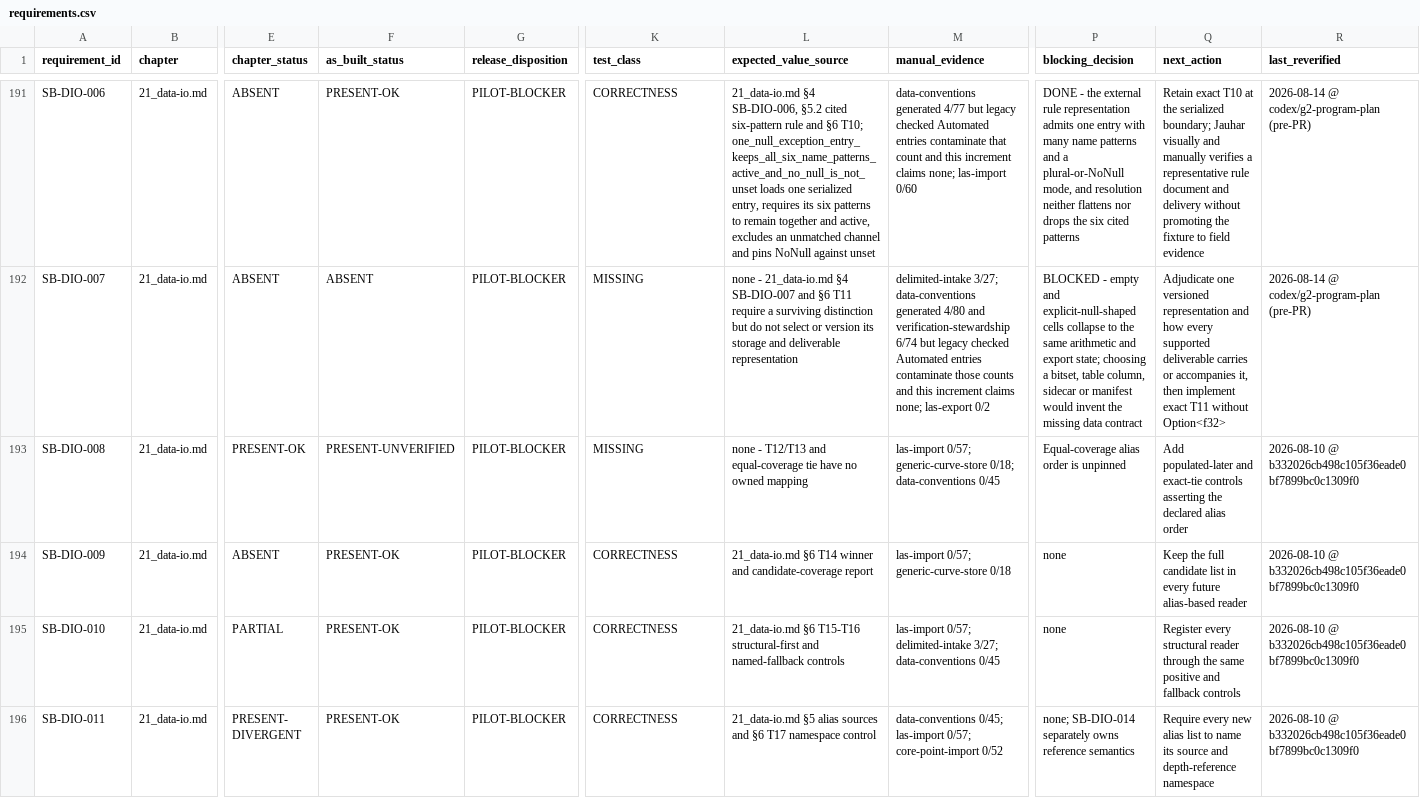
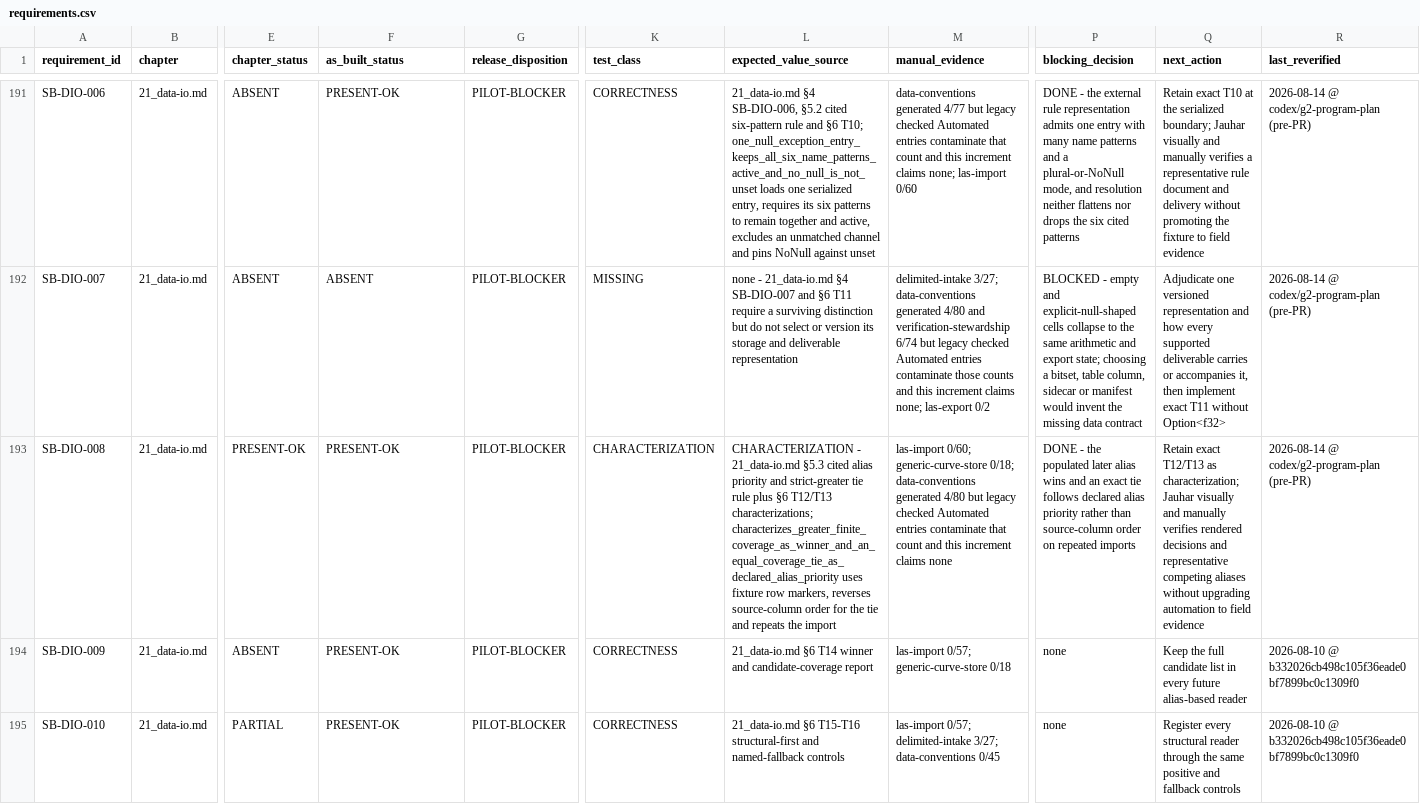
Before and after one commit to jauharst/SandiBumi, a CSV file: docs/takeover/requirements.csv, drawn as a sheet; only a part is shown, gaps mark what is left out; the shorter side is filled out with more unchanged rows; the diff names each change by its address in the sheet, - before the commit and + after, or states it on an @@ line.

Commit message:
SB-DIO-008 characterize coverage and alias-priority ties

```diff
--- a/docs/takeover/requirements.csv
+++ b/docs/takeover/requirements.csv
-F193 (as_built_status): PRESENT-UNVERIFIED
+F193 (as_built_status): PRESENT-OK
-K193 (test_class): MISSING
+K193 (test_class): CHARACTERIZATION
-L193 (expected_value_source): none - T12/T13 and equal-coverage tie have no owned mapping
+L193 (expected_value_source): CHARACTERIZATION - 21_data-io.md §5.3 cited alias priority and strict-greater tie rule plus §6 T12/T13 characterizations; characterizes_greater_finite_coverage_as_winner_and_an_equal_coverage_tie_as_declared_alias_priority uses fixture row markers, reverses source-column order for the tie and repeats the import
-M193 (manual_evidence): las-import 0/57; generic-curve-store 0/18; data-conventions 0/45
+M193 (manual_evidence): las-import 0/60; generic-curve-store 0/18; data-conventions generated 4/80 but legacy checked Automated entries contaminate that count and this increment claims none
-P193 (blocking_decision): Equal-coverage alias order is unpinned
+P193 (blocking_decision): DONE - the populated later alias wins and an exact tie follows declared alias priority rather than source-column order on repeated imports
-Q193 (next_action): Add populated-later and exact-tie controls asserting the declared alias order
+Q193 (next_action): Retain exact T12/T13 as characterization; Jauhar visually and manually verifies rendered decisions and representative competing aliases without upgrading automation to field evidence
-R193 (last_reverified): 2026-08-10 @ b332026cb498c105f36eade0bf7899bc0c1309f0
+R193 (last_reverified): 2026-08-14 @ codex/g2-program-plan (pre-PR)
```
Also changed, not shown: docs/takeover/test-evidence.csv, 5 other files.
